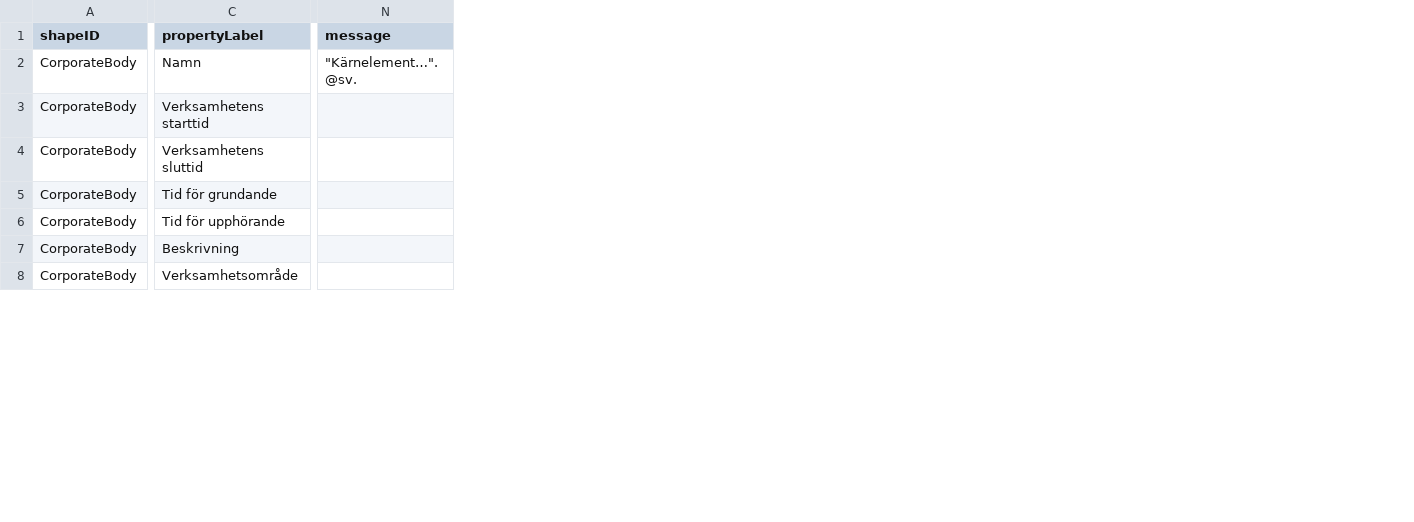
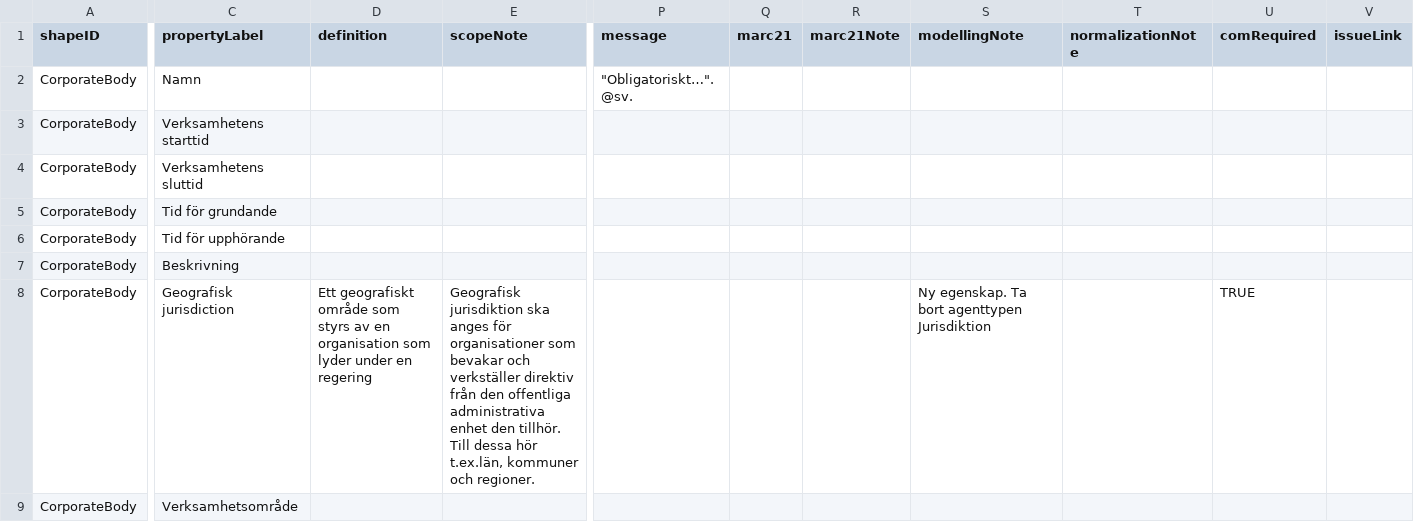
Before and after one commit to MikaelWettrstrm/rda_workspace, a CSV file: entities/corpBody_dctap_kbv_rda_profile.csv, drawn as a sheet; only a part is shown, gaps mark what is left out; addresses are those after the commit; rows hold the shown columns only; the diff covers the shown part only; the diff names each change by its address in the sheet, - before the commit and + after, or states it on an @@ line.

Commit message:
Add new columns to csv

```diff
--- a/entities/corpBody_dctap_kbv_rda_profile.csv
+++ b/entities/corpBody_dctap_kbv_rda_profile.csv
+column D (definition), empty
+column E (scopeNote), empty
+column Q (marc21), empty
+column R (marc21Note), empty
+column S (modellingNote), empty
+column T (normalizationNote), empty
+column U (comRequired), empty
+column V (issueLink), empty
-P2 (message): "Kärnelement…". @sv.
+P2 (message): "Obligatoriskt…". @sv.
+row 8: CorporateBody | Geografisk jurisdiction | Ett geografiskt område som styrs av en organisation som lyder under en regering | Geografisk jurisdiktion ska anges för organisationer som bevakar och verkställer direktiv från den offentliga administrativa enhet den tillhör. Till dessa hör t.ex.län, kommuner och regioner. |  |  |  | Ny egenskap. Ta bort agenttypen Jurisdiktion |  | TRUE
```
Also changed, not shown: 2 removed rows and 4 edited cells elsewhere in this file, entities/person_dctap_kbv_rda_profile.csv.
